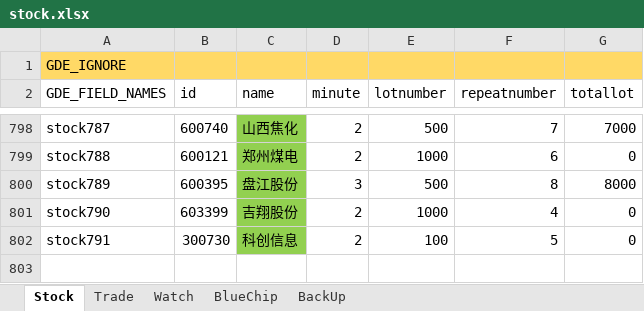
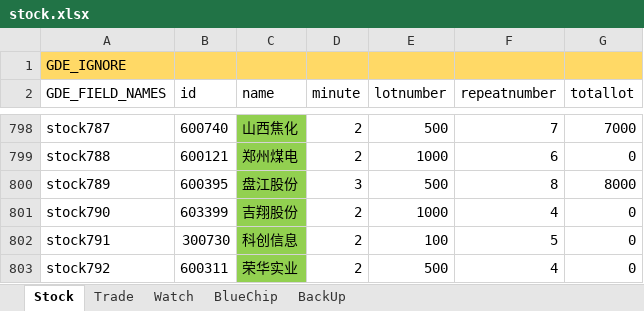
Before and after one commit to zsdarkblue/TradeStation_ContinuousTrade, an Excel workbook: stock.xlsx, sheet Stock, drawn as a sheet; only a part is shown, gaps mark what is left out; values as stored, in another font and other column widths than the file's, no borders; the diff names each change by its address in the sheet, - before the commit and + after, or states it on an @@ line.

```diff
--- a/stock.xlsx (sheet Stock)
+++ b/stock.xlsx (sheet Stock)
+row 803: stock792 | 600311 | 荣华实业 | 2 | 500 | 4 | 0
```
Also changed, not shown: 3 other files.
